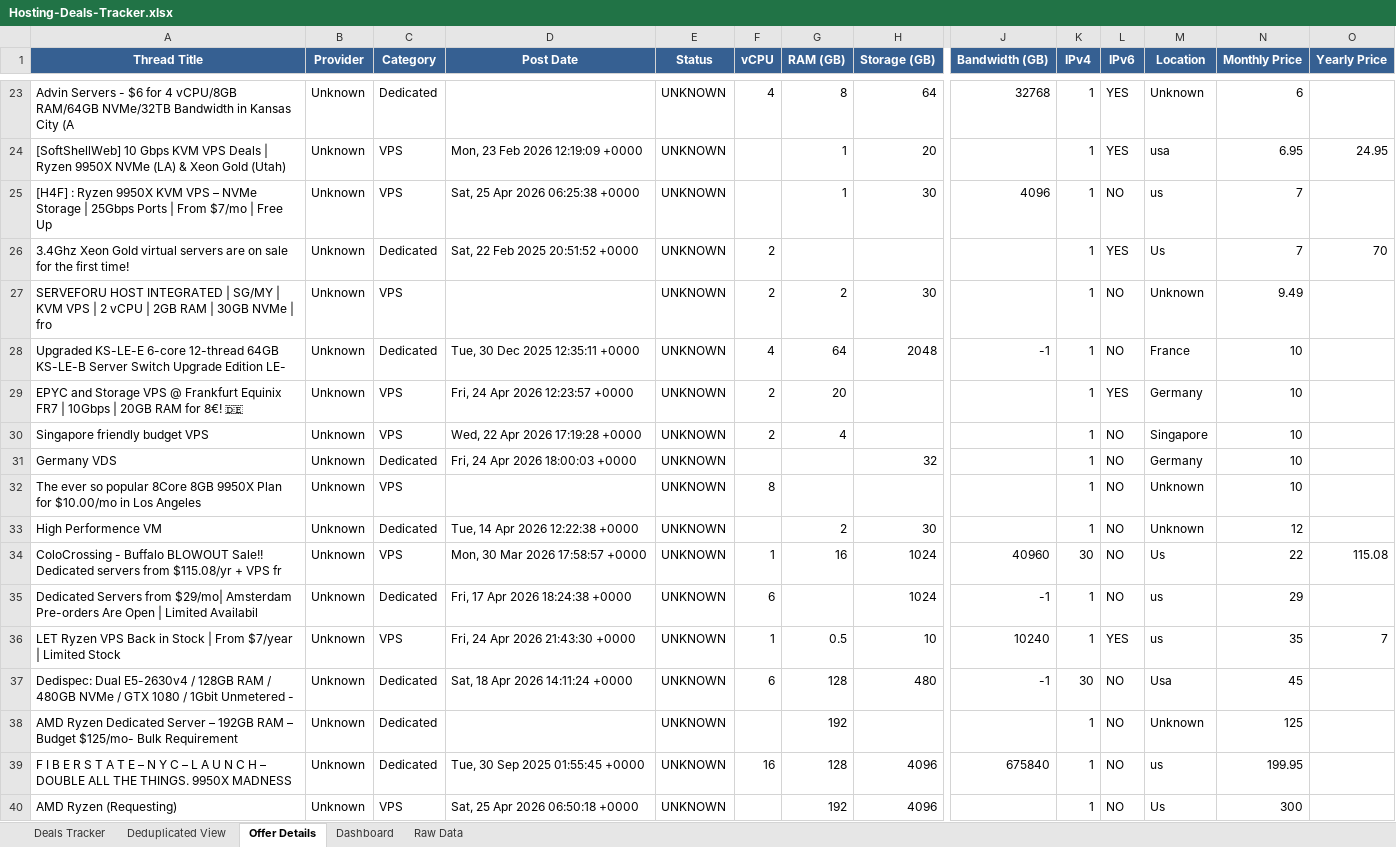
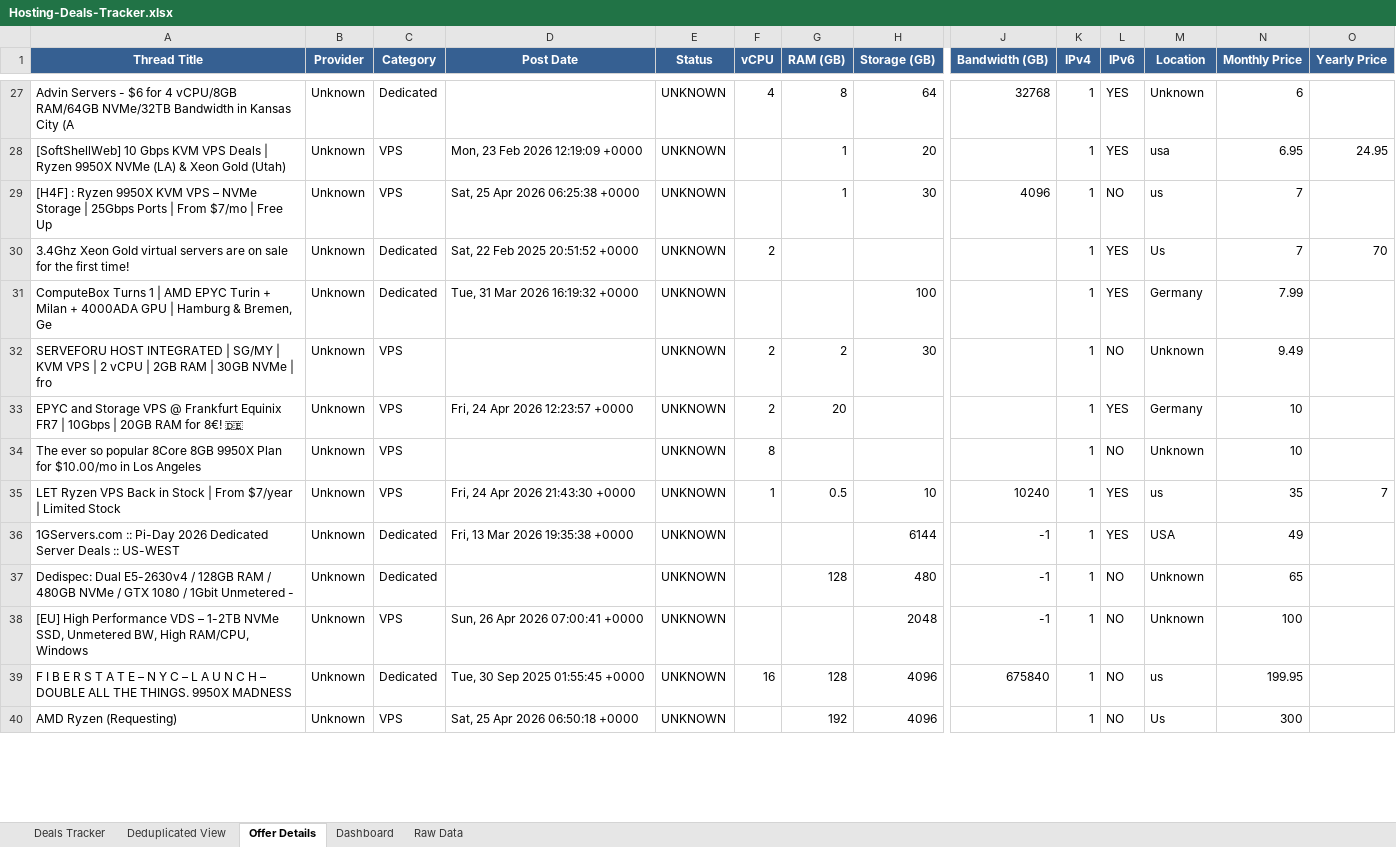
Before and after one commit to bojak83318/hosting-deals-tracker, an Excel workbook: output/Hosting-Deals-Tracker.xlsx, sheet Offer Details, drawn as a sheet; only a part is shown, gaps mark what is left out; values as stored, in another font and other column widths than the file's, no borders; removed rows and columns are numbered as before the commit, all else as after; rows hold the shown columns only; the diff covers the shown part only; the diff names each change by its address in the sheet, - before the commit and + after, or states it on an @@ line.

```diff
--- a/output/Hosting-Deals-Tracker.xlsx (sheet Offer Details)
+++ b/output/Hosting-Deals-Tracker.xlsx (sheet Offer Details)
+row 31: ComputeBox Turns 1 | AMD EPYC Turin + Milan + 4000ADA GPU | Hamburg & Bremen, Ge | Unknown | Dedicated | Tue, 31 Mar 2026 16:19:32 +0000 | UNKNOWN |  |  | 100 |  | 1 | YES | Germany | 7.99
-row 28: Upgraded KS-LE-E 6-core 12-thread 64GB KS-LE-B Server Switch Upgrade Edition LE- | Unknown | Dedicated | Tue, 30 Dec 2025 12:35:11 +0000 | UNKNOWN | 4 | 64 | 2048 | -1 | 1 | NO | France | 10
-row 30: Singapore friendly budget VPS | Unknown | VPS | Wed, 22 Apr 2026 17:19:28 +0000 | UNKNOWN | 2 | 4 |  |  | 1 | NO | Singapore | 10
-row 31: Germany VDS | Unknown | Dedicated | Fri, 24 Apr 2026 18:00:03 +0000 | UNKNOWN |  |  | 32 |  | 1 | NO | Germany | 10
-row 33: High Performence VM | Unknown | Dedicated | Tue, 14 Apr 2026 12:22:38 +0000 | UNKNOWN |  | 2 | 30 |  | 1 | NO | Unknown | 12
-row 34: ColoCrossing - Buffalo BLOWOUT Sale!! Dedicated servers from $115.08/yr + VPS fr | Unknown | VPS | Mon, 30 Mar 2026 17:58:57 +0000 | UNKNOWN | 1 | 16 | 1024 | 40960 | 30 | NO | Us | 22 | 115.08
-row 35: Dedicated Servers from $29/mo| Amsterdam Pre-orders Are Open | Limited Availabil | Unknown | Dedicated | Fri, 17 Apr 2026 18:24:38 +0000 | UNKNOWN | 6 |  | 1024 | -1 | 1 | NO | us | 29
+row 36: 1GServers.com :: Pi-Day 2026 Dedicated Server Deals :: US-WEST | Unknown | Dedicated | Fri, 13 Mar 2026 19:35:38 +0000 | UNKNOWN |  |  | 6144 | -1 | 1 | YES | USA | 49
-D37 (Post Date): Sat, 18 Apr 2026 14:11:24 +0000
+D37 (Post Date): (empty)
-F37 (vCPU): 6
+F37 (vCPU): (empty)
-K37 (IPv4): 30
+K37 (IPv4): 1
-M37 (Location): Usa
+M37 (Location): Unknown
-N37 (Monthly Price): 45
+N37 (Monthly Price): 65
-row 38: AMD Ryzen Dedicated Server – 192GB RAM – Budget $125/mo- Bulk Requirement | Unknown | Dedicated |  | UNKNOWN |  | 192 |  |  | 1 | NO | Unknown | 125
+row 38: [EU] High Performance VDS – 1-2TB NVMe SSD, Unmetered BW, High RAM/CPU, Windows | Unknown | VPS | Sun, 26 Apr 2026 07:00:41 +0000 | UNKNOWN |  |  | 2048 | -1 | 1 | NO | Unknown | 100
```
Also changed, not shown: 13 added rows, 9 removed rows and 2 moved rows elsewhere in this sheet, sheet Raw Data, sheet Deals Tracker, sheet Deduplicated View, sheet Dashboard, 1 other file.
